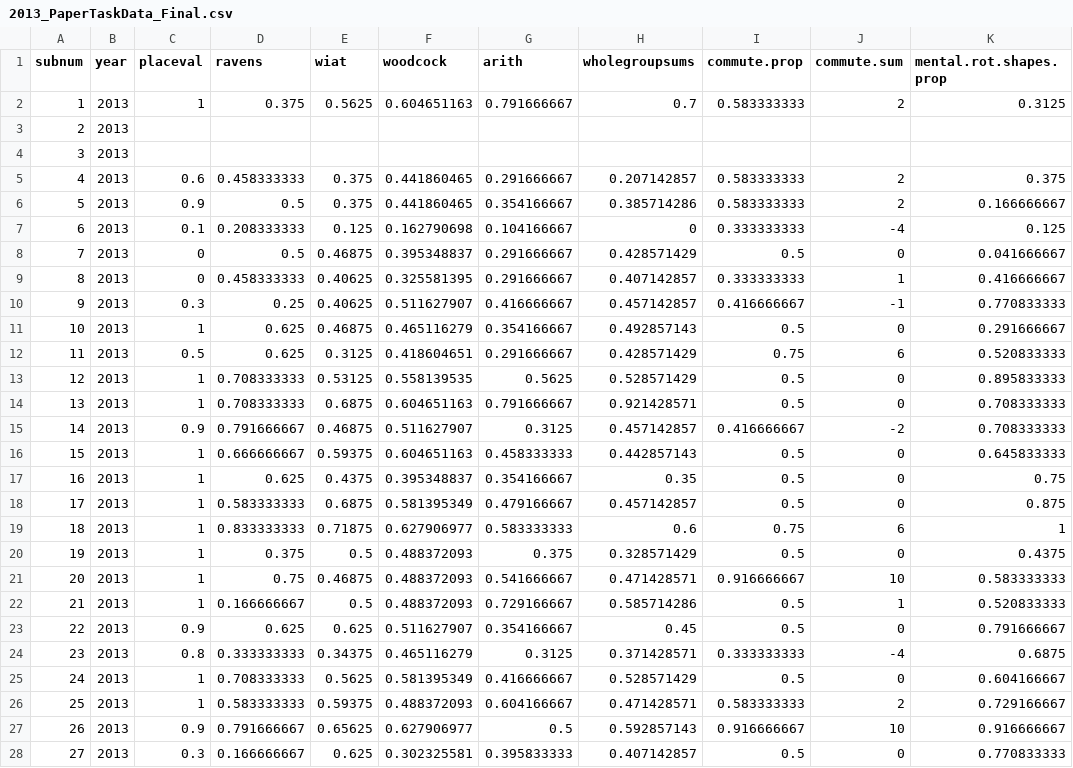
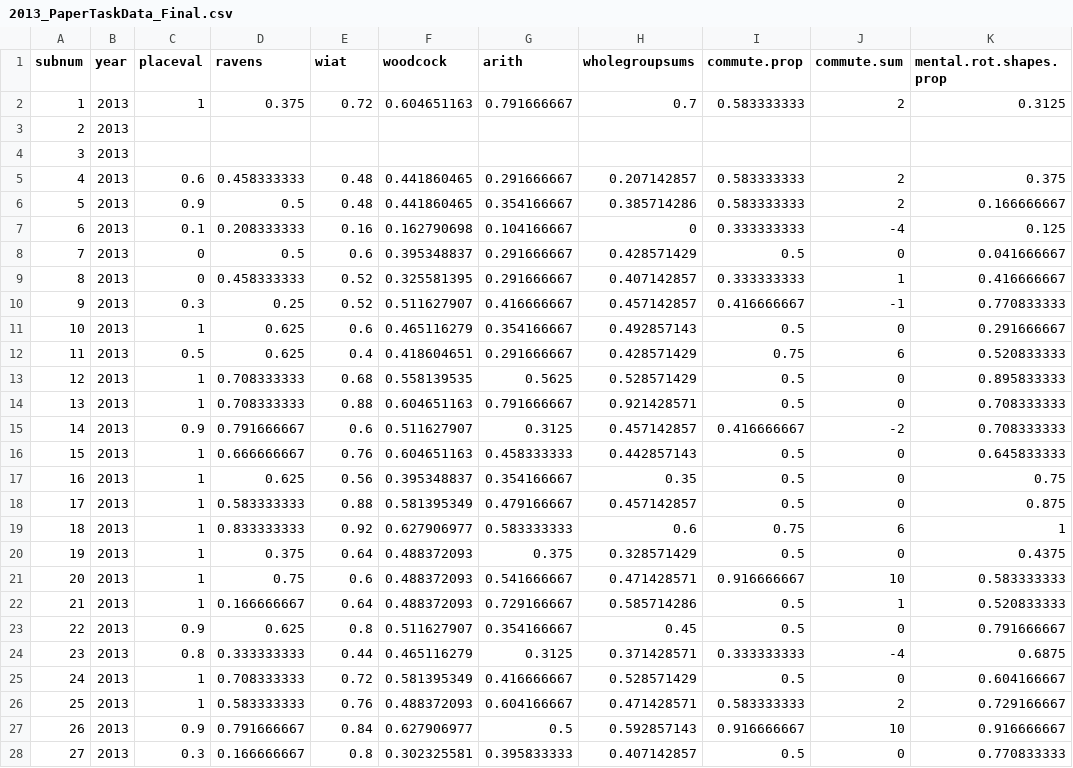
Before and after one commit to langcog/mentalabacus, a CSV file: data/paper/2013_PaperTaskData_Final.csv, drawn as a sheet; only a part is shown; the diff covers the shown part only; the diff names each change by its address in the sheet, - before the commit and + after, or states it on an @@ line.

```diff
--- a/data/paper/2013_PaperTaskData_Final.csv
+++ b/data/paper/2013_PaperTaskData_Final.csv
-E2 (wiat): 0.5625
+E2 (wiat): 0.72
-E5:E6 (wiat): 0.375
+E5:E6 (wiat): 0.48
-E7 (wiat): 0.125
+E7 (wiat): 0.16
-E8 (wiat): 0.46875
+E8 (wiat): 0.6
-E9:E10 (wiat): 0.40625
+E9:E10 (wiat): 0.52
-E11 (wiat): 0.46875
+E11 (wiat): 0.6
-E12 (wiat): 0.3125
+E12 (wiat): 0.4
-E13 (wiat): 0.53125
+E13 (wiat): 0.68
-E14 (wiat): 0.6875
+E14 (wiat): 0.88
-E15 (wiat): 0.46875
+E15 (wiat): 0.6
-E16 (wiat): 0.59375
+E16 (wiat): 0.76
-E17 (wiat): 0.4375
+E17 (wiat): 0.56
-E18 (wiat): 0.6875
+E18 (wiat): 0.88
-E19 (wiat): 0.71875
+E19 (wiat): 0.92
-E20 (wiat): 0.5
+E20 (wiat): 0.64
-E21 (wiat): 0.46875
+E21 (wiat): 0.6
-E22 (wiat): 0.5
+E22 (wiat): 0.64
-E23 (wiat): 0.625
+E23 (wiat): 0.8
-E24 (wiat): 0.34375
+E24 (wiat): 0.44
-E25 (wiat): 0.5625
+E25 (wiat): 0.72
-E26 (wiat): 0.59375
+E26 (wiat): 0.76
-E27 (wiat): 0.65625
+E27 (wiat): 0.84
-E28 (wiat): 0.625
+E28 (wiat): 0.8
```
Also changed, not shown: 164 edited cells elsewhere in this file, data/paper/2010_PaperTaskData_Final.csv, data/paper/2011_PaperTaskData_Final.csv, 1 other file.
